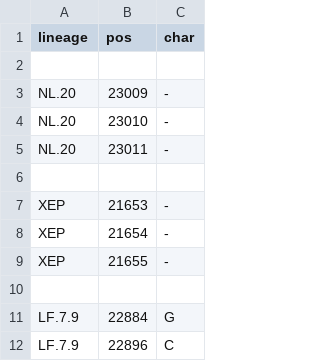
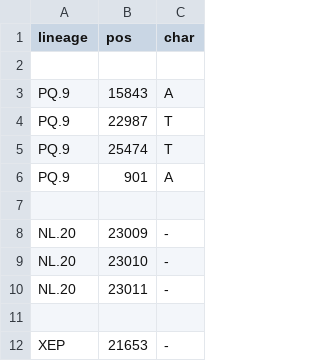
Before and after one commit to neherlab/nextclade_data_workflows, a TSV file: sars-cov-2/profiles/clades/lineage_overwrite.tsv, drawn as a sheet; only a part is shown; the shorter side is filled out with more unchanged rows.

Commit message:
Improve overwrite

```diff
--- a/sars-cov-2/profiles/clades/lineage_overwrite.tsv
+++ b/sars-cov-2/profiles/clades/lineage_overwrite.tsv
@@ -2,2 +2,7 @@ lineage	pos	char
 
+PQ.9	15843	A
+PQ.9	22987	T
+PQ.9	25474	T
+PQ.9	901	A
+
 NL.20	23009	-
```
